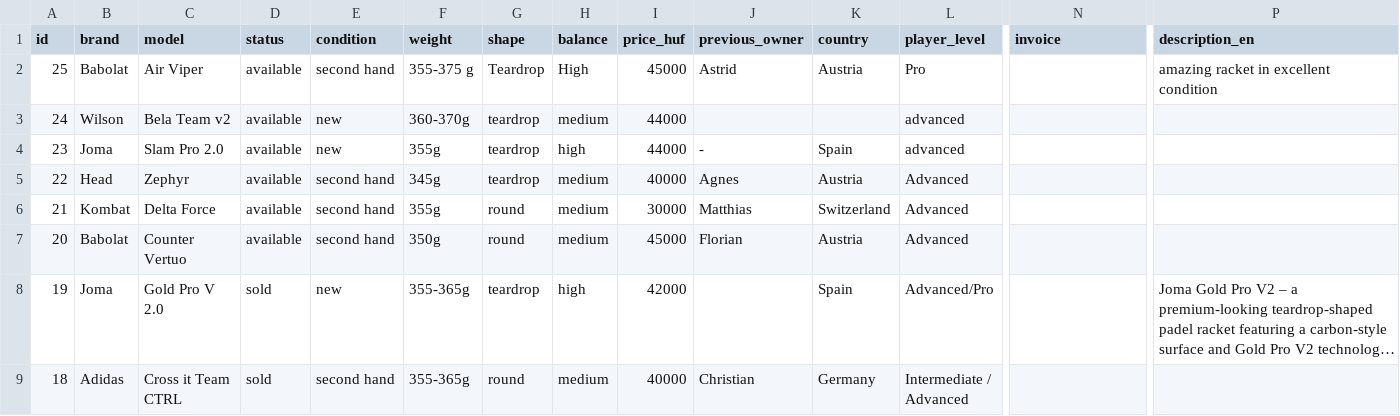
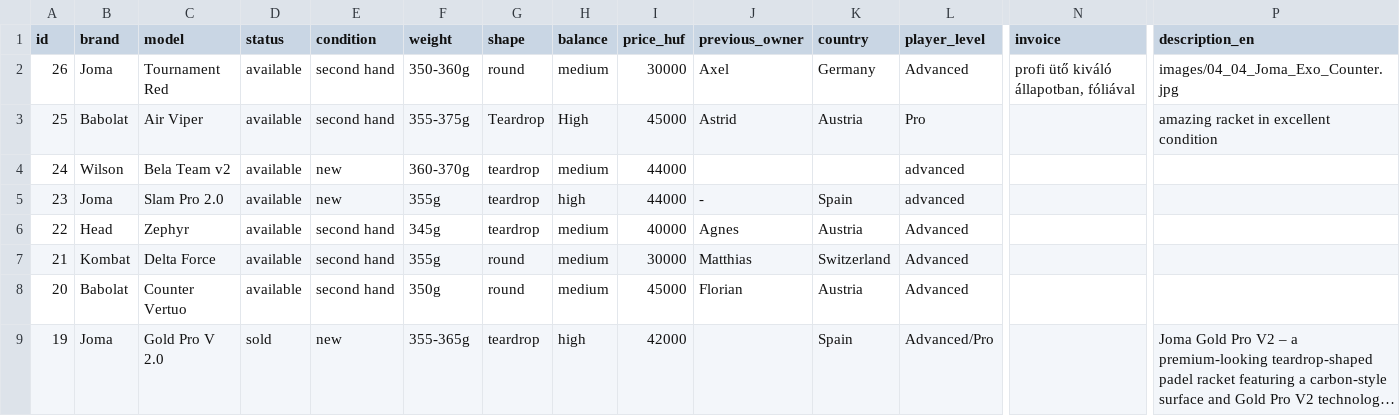
Before and after one commit to padel666/padel666.github.io, a CSV file: rackets.csv, drawn as a sheet; only a part is shown, gaps mark what is left out; the shorter side is filled out with more unchanged rows; long unchanged cells end in …; addresses are those after the commit; rows hold the shown columns only; the diff names each change by its address in the sheet, - before the commit and + after, or states it on an @@ line.

Commit message:
Update rackets.csv

```diff
--- a/rackets.csv
+++ b/rackets.csv
+row 2: 26 | Joma | Tournament Red | available | second hand | 350-360g | round | medium | 30000 | Axel | Germany | Advanced | profi ütő kiváló állapotban, fóliával | images/04_04_Joma_Exo_Counter.jpg
-F3 (weight): 355-375 g
+F3 (weight): 355-375g
```
